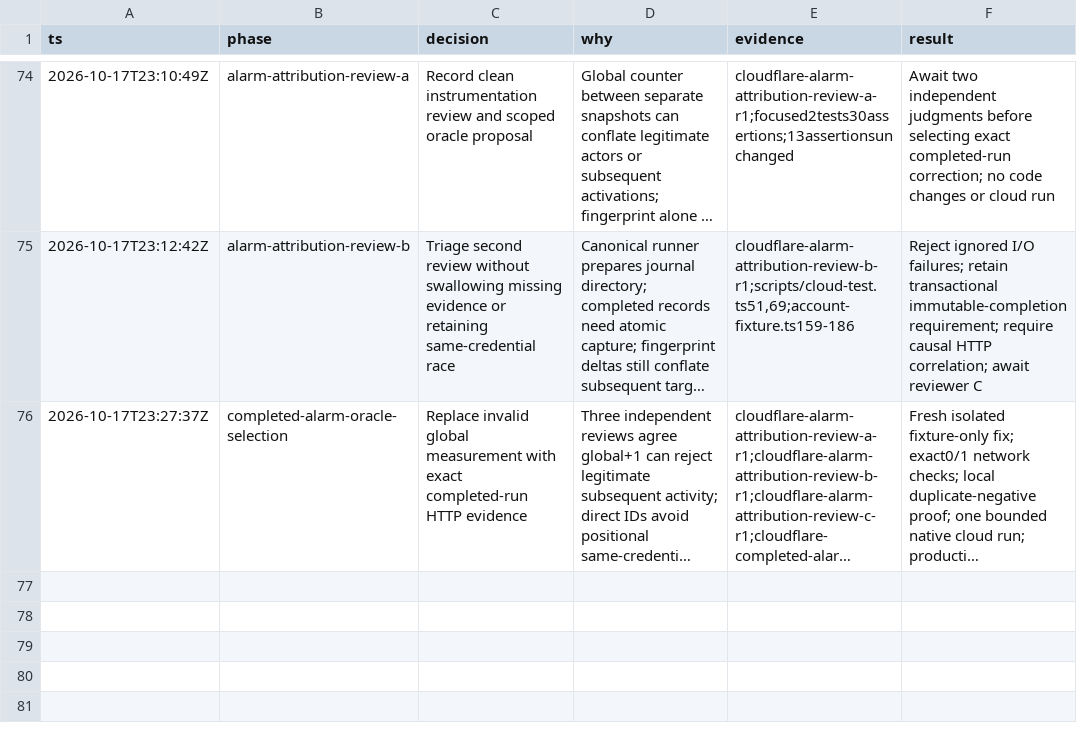
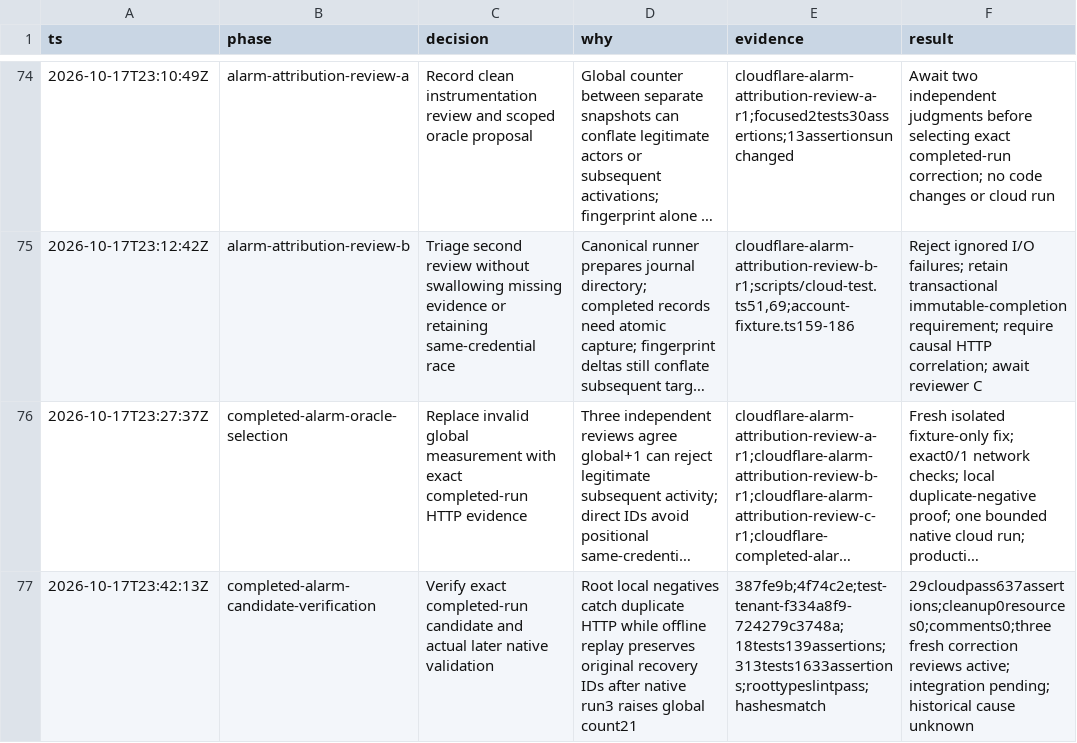
Before and after one commit to PlagueFPS/arc-tools, a TSV file: .audit/cloudflare-migration.tsv, drawn as a sheet; only a part is shown, gaps mark what is left out; long unchanged cells end in …; the diff names each change by its address in the sheet, - before the commit and + after, or states it on an @@ line.

Commit message:
docs: verify completed-alarm correction and native proof

```diff
--- a/.audit/cloudflare-migration.tsv
+++ b/.audit/cloudflare-migration.tsv
+row 77: 2026-10-17T23:42:13Z | completed-alarm-candidate-verification | Verify exact completed-run candidate and actual later native validation | Root local negatives catch duplicate HTTP while offline replay preserves original recovery IDs after native run3 raises global count21 | 387fe9b;4f74c2e;test-tenant-f334a8f9-724279c3748a;18tests139assertions;313tests1633assertions;roottypeslintpass;hashesmatch | 29cloudpass637assertions;cleanup0resources0;comments0;three fresh correction reviews active; integration pending; historical cause unknown
```
Also changed, not shown: 1 other file.
